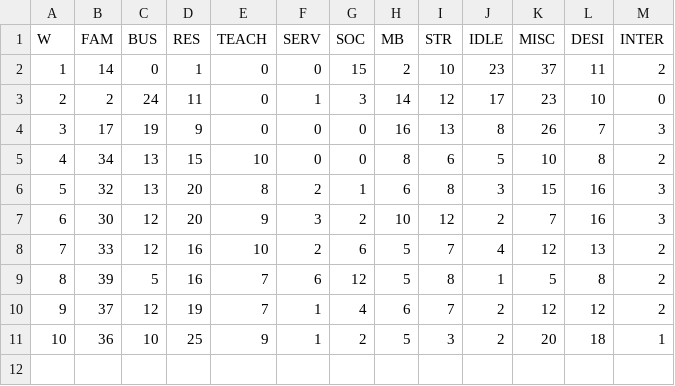
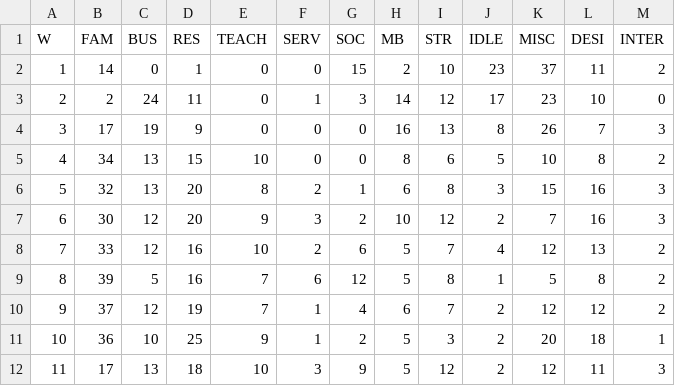
Before and after one commit to forero/tiempo, a CSV file: data/2021.csv, drawn as a sheet; the diff names each change by its address in the sheet, - before the commit and + after, or states it on an @@ line.

Commit message:
Update 2021.csv

```diff
--- a/data/2021.csv
+++ b/data/2021.csv
+row 12: 11 | 17 | 13 | 18 | 10 | 3 | 9 | 5 | 12 | 2 | 12 | 11 | 3
```
